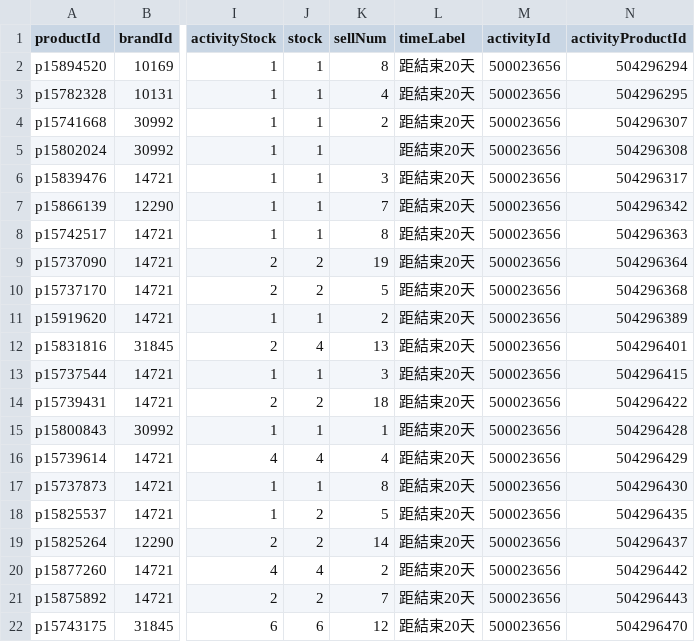
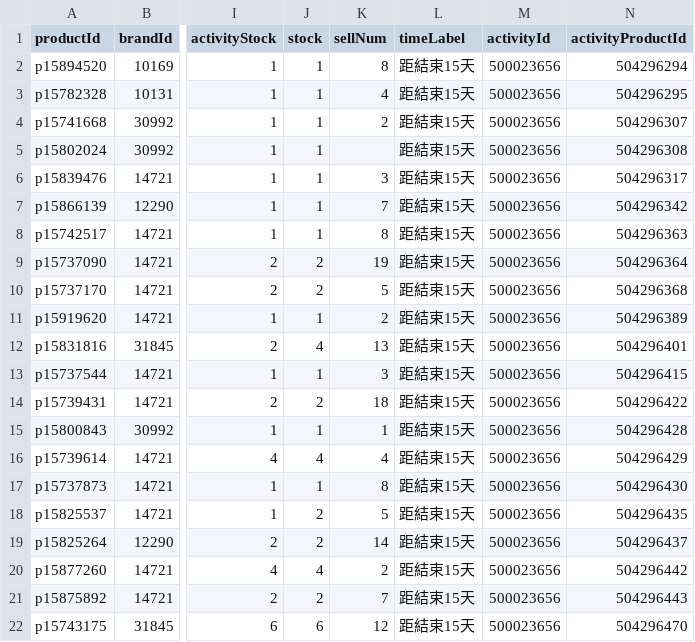
Before and after one commit to sophia-zhang-qwq/cdf-tracker, a CSV file: clearance/clearance_perfume.csv, drawn as a sheet; only a part is shown, gaps mark what is left out; the diff names each change by its address in the sheet, - before the commit and + after, or states it on an @@ line.

```diff
--- a/clearance/clearance_perfume.csv
+++ b/clearance/clearance_perfume.csv
-L2:L22 (timeLabel): 距結束20天
+L2:L22 (timeLabel): 距結束15天
```
Also changed, not shown: clearance/clearance_skincare.csv, clearance/home_preview_grocery.csv, 5 other files.
